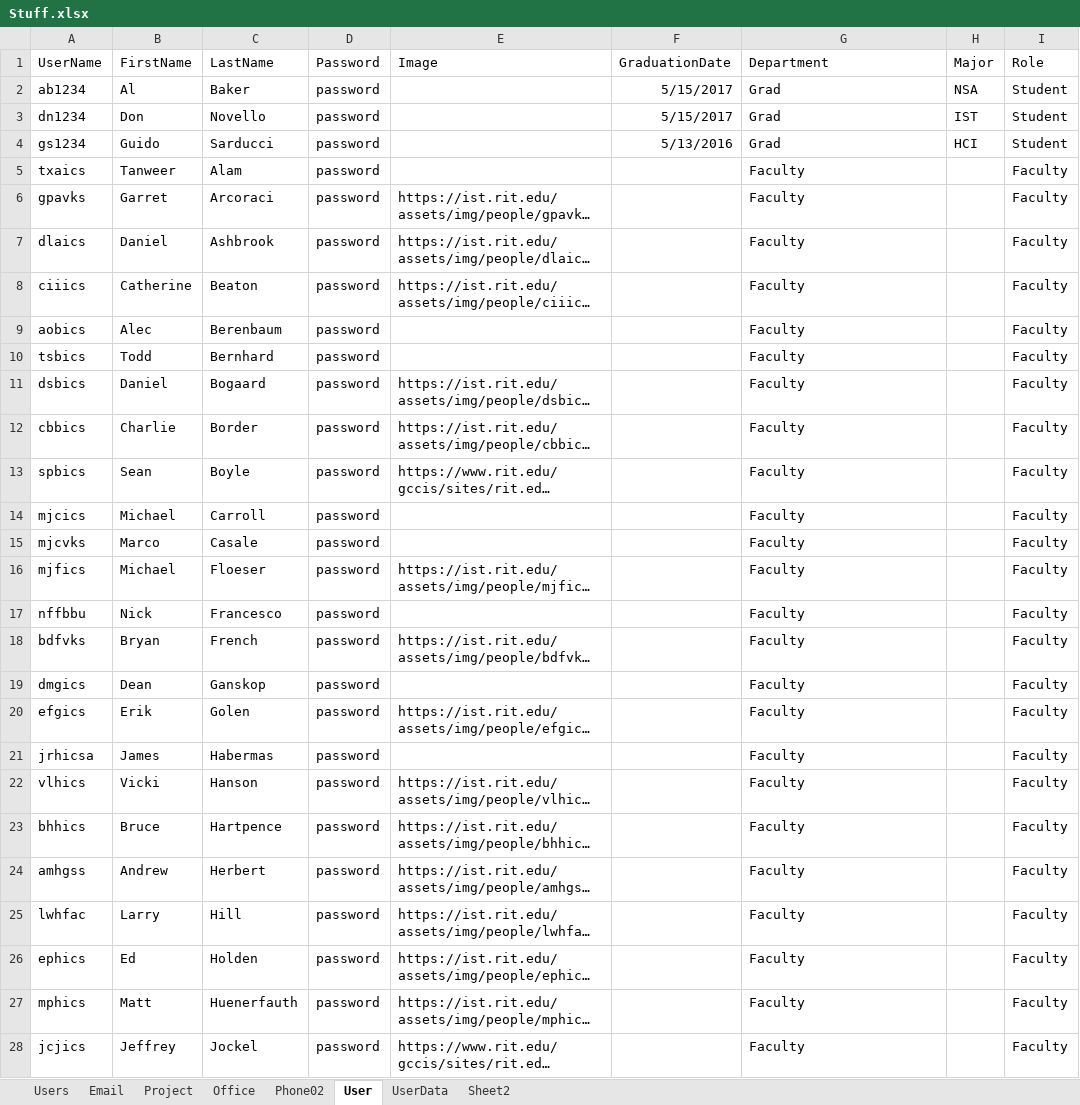
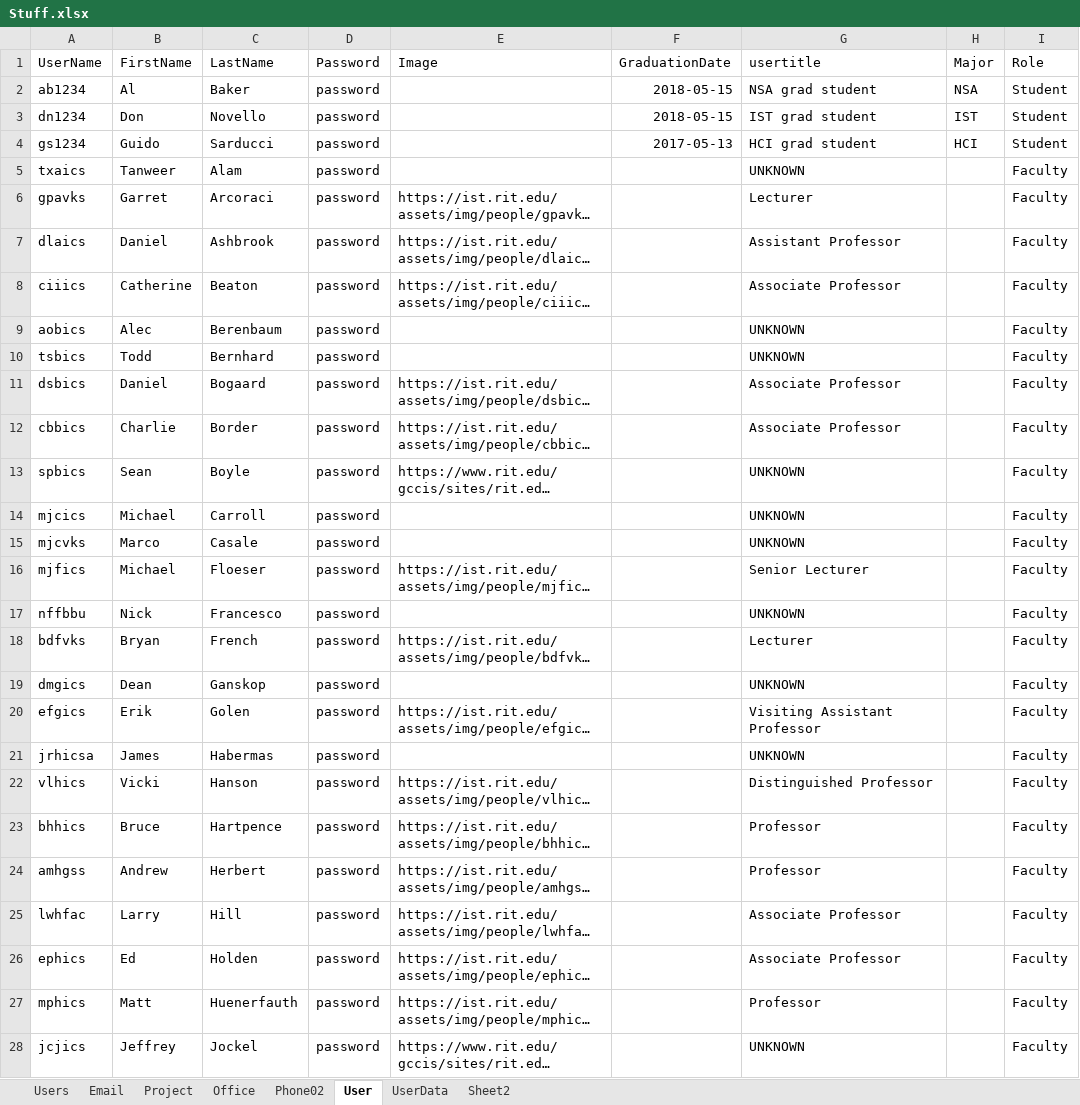
Before and after one commit to blakexcosta/psychic-computing-machine, an Excel workbook: DatabaseFiles/Stuff.xlsx, sheet User, drawn as a sheet; only a part is shown; long unchanged cells end in …; values as stored, in another font and other column widths than the file's, no borders; the diff covers the shown part only; the diff names each change by its address in the sheet, - before the commit and + after, or states it on an @@ line.

```diff
--- a/DatabaseFiles/Stuff.xlsx (sheet User)
+++ b/DatabaseFiles/Stuff.xlsx (sheet User)
-G1: Department
+G1: usertitle
-F2:F3 (GraduationDate): 5/15/2017
+F2:F3 (GraduationDate): 2018-05-15
-G2 (usertitle): Grad
+G2 (usertitle): NSA grad student
-G3 (usertitle): Grad
+G3 (usertitle): IST grad student
-F4 (GraduationDate): 5/13/2016
+F4 (GraduationDate): 2017-05-13
-G4 (usertitle): Grad
+G4 (usertitle): HCI grad student
-G5 (usertitle): Faculty
+G5 (usertitle): UNKNOWN
-G6 (usertitle): Faculty
+G6 (usertitle): Lecturer
-G7 (usertitle): Faculty
+G7 (usertitle): Assistant Professor
-G8 (usertitle): Faculty
+G8 (usertitle): Associate Professor
-G9:G10 (usertitle): Faculty
+G9:G10 (usertitle): UNKNOWN
-G11:G12 (usertitle): Faculty
+G11:G12 (usertitle): Associate Professor
-G13:G15 (usertitle): Faculty
+G13:G15 (usertitle): UNKNOWN
-G16 (usertitle): Faculty
+G16 (usertitle): Senior Lecturer
-G17 (usertitle): Faculty
+G17 (usertitle): UNKNOWN
-G18 (usertitle): Faculty
+G18 (usertitle): Lecturer
-G19 (usertitle): Faculty
+G19 (usertitle): UNKNOWN
-G20 (usertitle): Faculty
+G20 (usertitle): Visiting Assistant Professor
-G21 (usertitle): Faculty
+G21 (usertitle): UNKNOWN
-G22 (usertitle): Faculty
+G22 (usertitle): Distinguished Professor
-G23:G24 (usertitle): Faculty
+G23:G24 (usertitle): Professor
-G25:G26 (usertitle): Faculty
+G25:G26 (usertitle): Associate Professor
-G27 (usertitle): Faculty
+G27 (usertitle): Professor
-G28 (usertitle): Faculty
+G28 (usertitle): UNKNOWN
```
Also changed, not shown: 34 edited cells elsewhere in this sheet, 5 other files.
